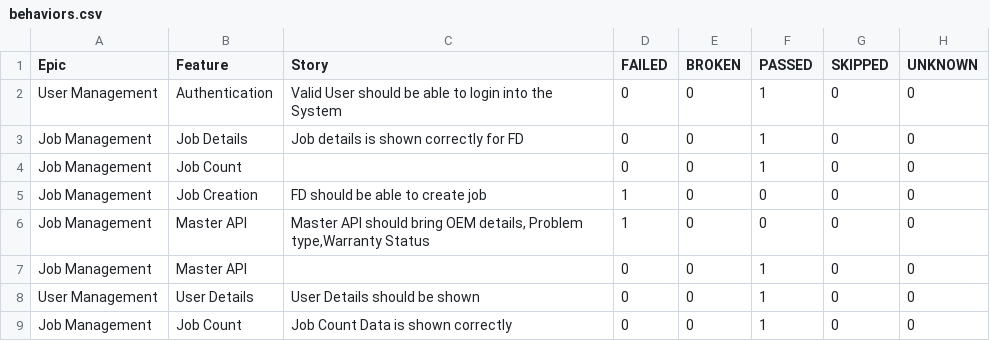
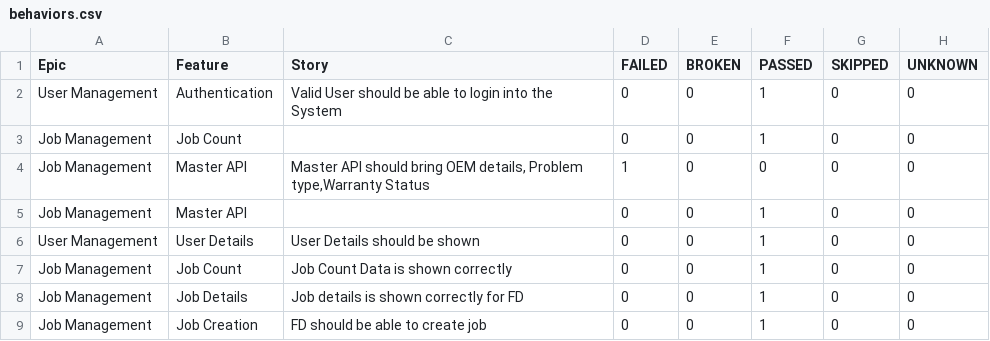
Before and after one commit to rounit/PhoenixTestAutomationFramework, a CSV file: data/behaviors.csv, drawn as a sheet.

```diff
--- a/data/behaviors.csv
+++ b/data/behaviors.csv
@@ -2,5 +2,3 @@
 "User Management","Authentication","Valid User should be able to login into the System","0","0","1","0","0"
-"Job Management","Job Details","Job details is shown correctly for FD","0","0","1","0","0"
 "Job Management","Job Count","","0","0","1","0","0"
-"Job Management","Job Creation","FD should be able to create job","1","0","0","0","0"
 "Job Management","Master API","Master API should bring OEM details, Problem type,Warranty Status","1","0","0","0","0"
@@ -9 +7,3 @@
 "Job Management","Job Count","Job Count Data is shown correctly ","0","0","1","0","0"
+"Job Management","Job Details","Job details is shown correctly for FD","0","0","1","0","0"
+"Job Management","Job Creation","FD should be able to create job","0","0","1","0","0"
```
Also changed, not shown: data/suites.csv, 58 other files.
